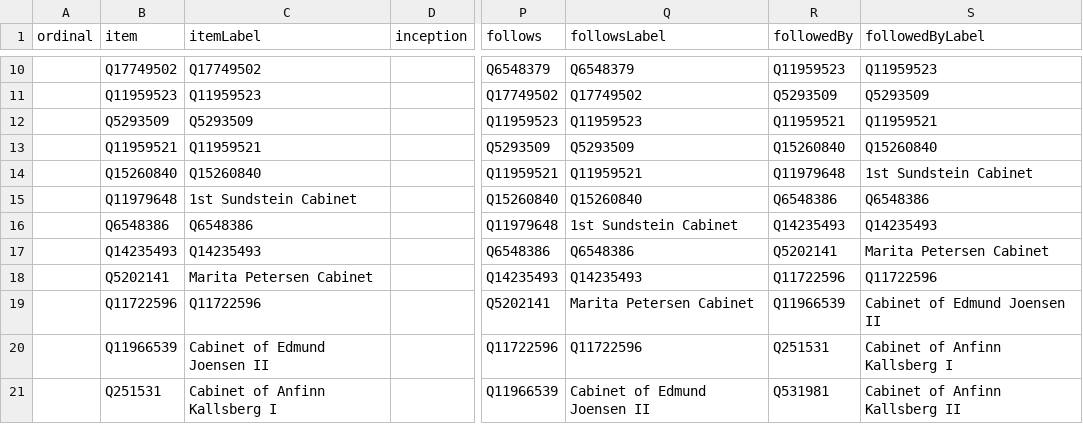
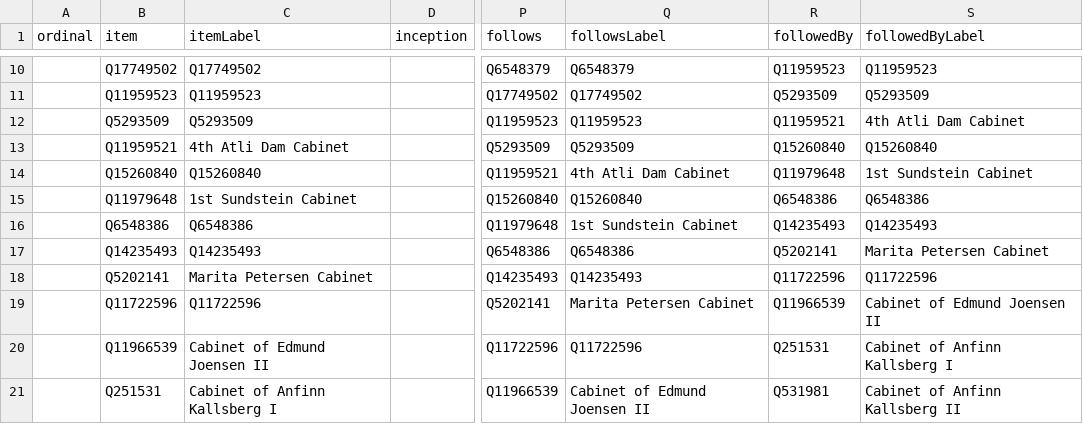
Before and after one commit to every-politician-scrapers/faroes-ministers, a CSV file: wikidata/results/all-cabinets.csv, drawn as a sheet; only a part is shown, gaps mark what is left out; the diff names each change by its address in the sheet, - before the commit and + after, or states it on an @@ line.

Commit message:
Run SPARQL queries

```diff
--- a/wikidata/results/all-cabinets.csv
+++ b/wikidata/results/all-cabinets.csv
-S12 (followedByLabel): Q11959521
+S12 (followedByLabel): 4th Atli Dam Cabinet
-C13 (itemLabel): Q11959521
+C13 (itemLabel): 4th Atli Dam Cabinet
-Q14 (followsLabel): Q11959521
+Q14 (followsLabel): 4th Atli Dam Cabinet
```
